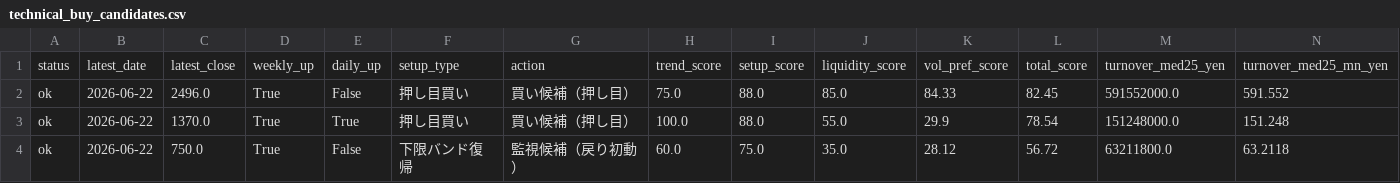
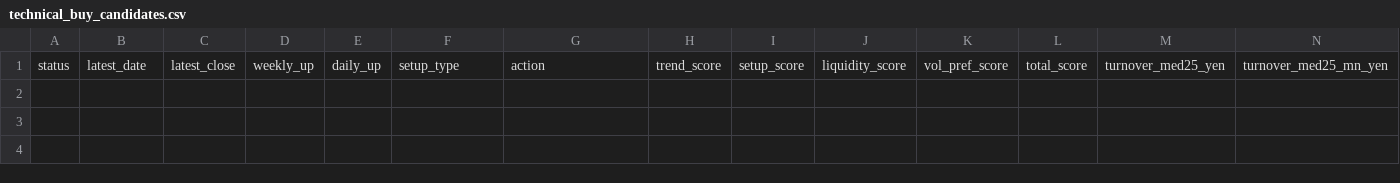
Before and after one commit to bosonization/kabu8-dashboard, a CSV file: dashboard_data/technical_buy_candidates.csv, drawn as a sheet; only a part is shown; rows hold the shown columns only; the diff names each change by its address in the sheet, - before the commit and + after, or states it on an @@ line.

```diff
--- a/dashboard_data/technical_buy_candidates.csv
+++ b/dashboard_data/technical_buy_candidates.csv
-row 2: ok | 2026-06-22 | 2496.0 | True | False | 押し目買い | 買い候補（押し目） | 75.0 | 88.0 | 85.0 | 84.33 | 82.45 | 591552000.0 | 591.552
-row 3: ok | 2026-06-22 | 1370.0 | True | True | 押し目買い | 買い候補（押し目） | 100.0 | 88.0 | 55.0 | 29.9 | 78.54 | 151248000.0 | 151.248
-row 4: ok | 2026-06-22 | 750.0 | True | False | 下限バンド復帰 | 監視候補（戻り初動） | 60.0 | 75.0 | 35.0 | 28.12 | 56.72 | 63211800.0 | 63.2118
```
Also changed, not shown: dashboard_data/technical_priority_watchlist.csv, dashboard_data/technical_run_summary.csv, 5 other files.
